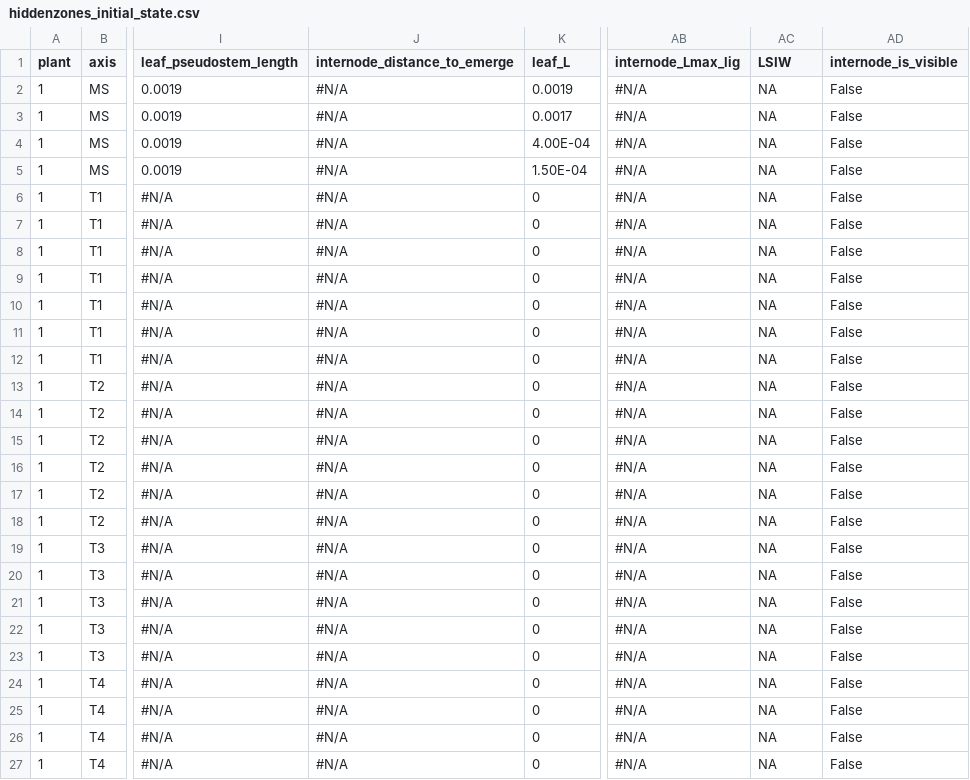
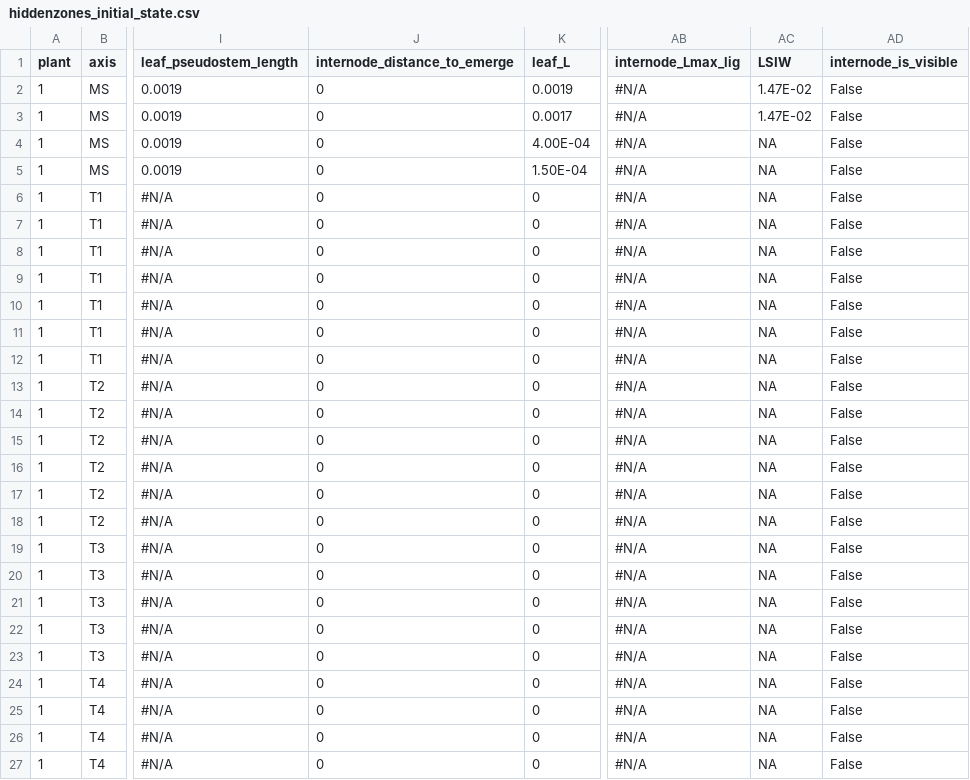
Before and after one commit to mwoussen/fspm-wheat, a CSV file: example/emergence/inputs/hiddenzones_initial_state.csv, drawn as a sheet; only a part is shown, gaps mark what is left out; the diff names each change by its address in the sheet, - before the commit and + after, or states it on an @@ line.

```diff
--- a/example/emergence/inputs/hiddenzones_initial_state.csv
+++ b/example/emergence/inputs/hiddenzones_initial_state.csv
-J2:J27 (internode_distance_to_emerge): #N/A
+J2:J27 (internode_distance_to_emerge): 0
-AC2:AC3 (LSIW): NA
+AC2:AC3 (LSIW): 1.47E-02
```
Also changed, not shown: example/emergence/inputs/organs_initial_state.csv, 3 other files.
